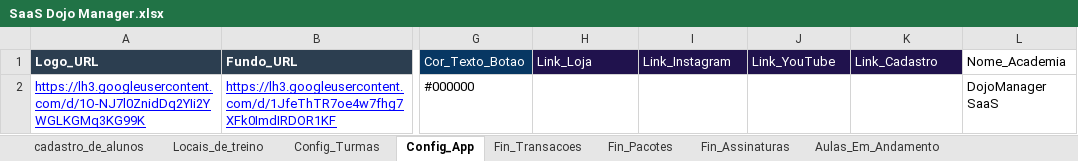
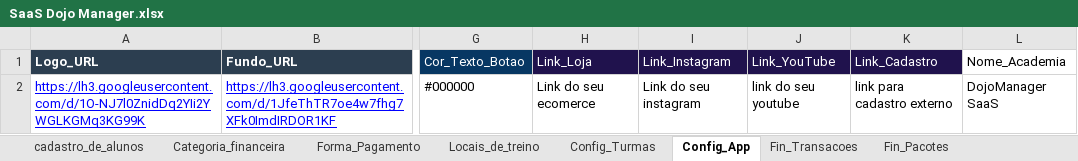
Before and after one commit to atnzpe/DojoManager-Comercial, an Excel workbook: SaaS Dojo Manager.xlsx, sheet Config_App, drawn as a sheet; only a part is shown, gaps mark what is left out; values as stored, in another font and other column widths than the file's, no borders; charts and pictures not drawn; the diff names each change by its address in the sheet, - before the commit and + after, or states it on an @@ line.

```diff
--- a/SaaS Dojo Manager.xlsx (sheet Config_App)
+++ b/SaaS Dojo Manager.xlsx (sheet Config_App)
+sheet tab: Categoria_financeira
+sheet tab: Forma_Pagamento
-H2 (Link_Loja): (empty)
+H2 (Link_Loja): Link do seu ecomerce
-I2 (Link_Instagram): (empty)
+I2 (Link_Instagram): Link do seu instagram
-J2 (Link_YouTube): (empty)
+J2 (Link_YouTube): link do seu youtube
-K2 (Link_Cadastro): (empty)
+K2 (Link_Cadastro): link para cadastro externo
```
Also changed, not shown: sheet Logs_Auditoria, sheet Fin_Transacoes, sheet Registro_Chamada, sheet Fin_Assinaturas, sheet cadastro_de_alunos, sheet Fin_Pacotes, 1 more sheet, charts or pictures, 12 other files.
